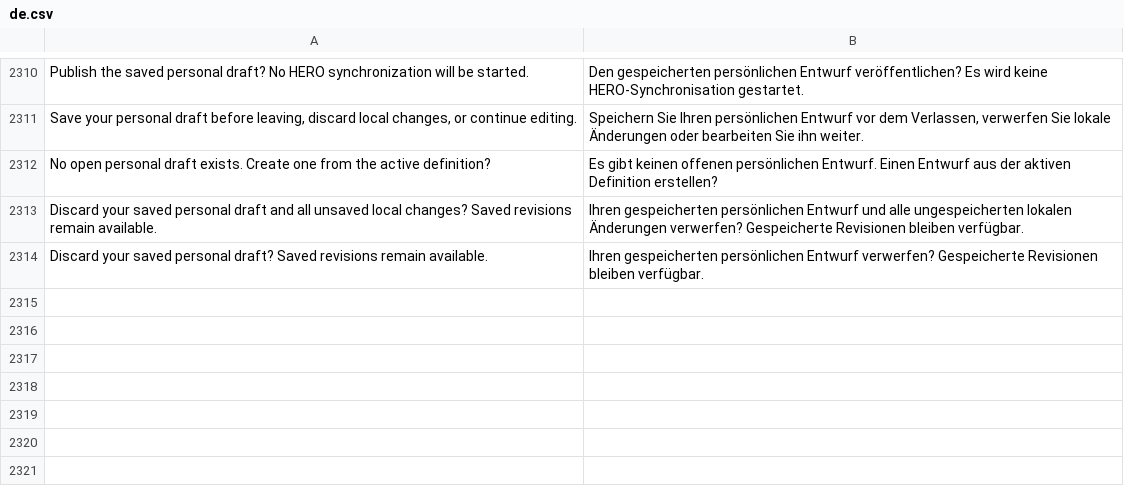
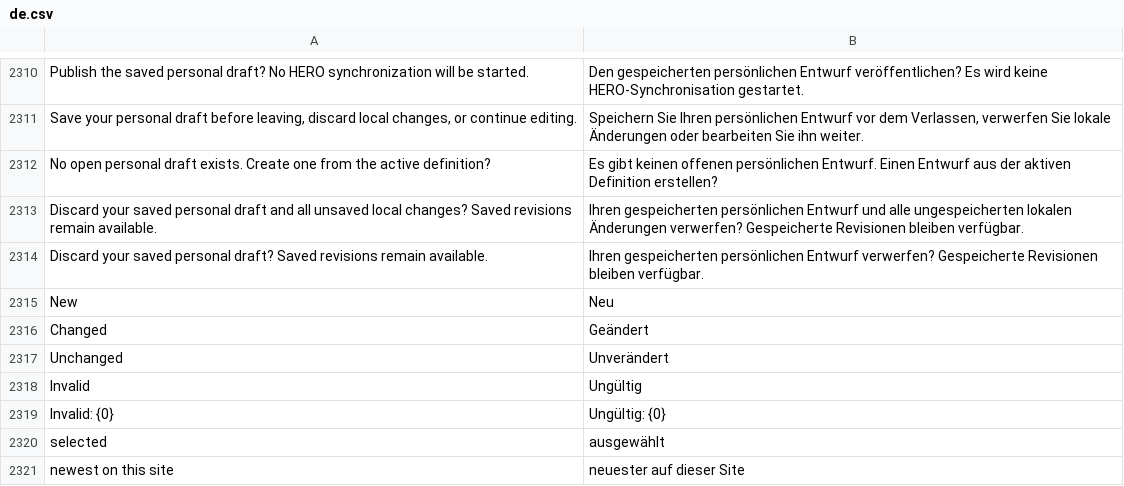
Before and after one commit to unwichtigfett/hero_integration, a CSV file: hero_integration/translations/de.csv, drawn as a sheet; only a part is shown, gaps mark what is left out.

```diff
--- a/hero_integration/translations/de.csv
+++ b/hero_integration/translations/de.csv
@@ -2314 +2314,8 @@ Discard your saved personal draft and all unsaved local changes? Saved revisions
 Discard your saved personal draft? Saved revisions remain available.,Ihren gespeicherten persönlichen Entwurf verwerfen? Gespeicherte Revisionen bleiben verfügbar.
+New,Neu
+Changed,Geändert
+Unchanged,Unverändert
+Invalid,Ungültig
+Invalid: {0},Ungültig: {0}
+selected,ausgewählt
+newest on this site,neuester auf dieser Site
```
Also changed, not shown: 2 other files.
